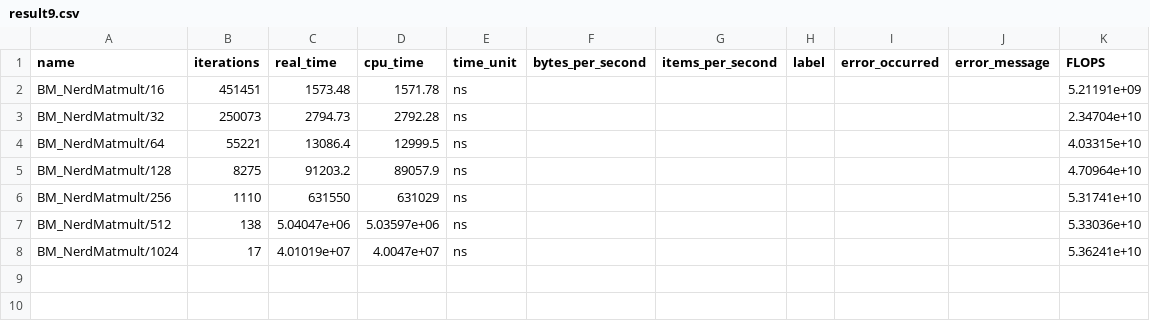
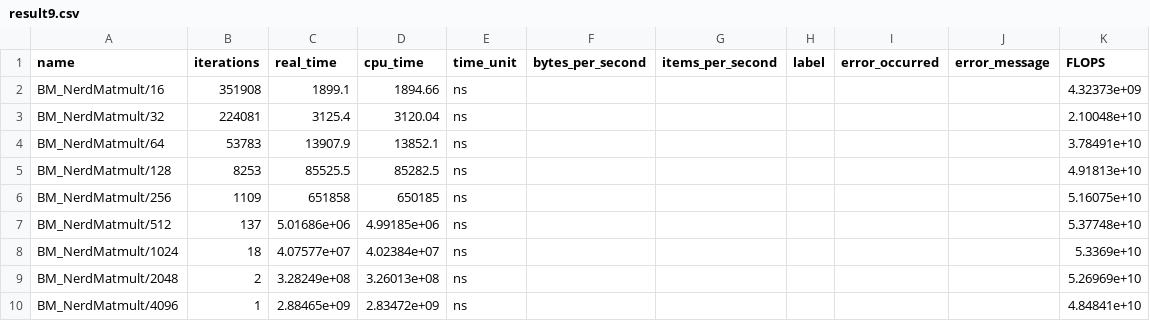
Before and after one commit to aboy4321/nerd, a CSV file: matmult_res/result9.csv, drawn as a sheet.

```diff
--- a/matmult_res/result9.csv
+++ b/matmult_res/result9.csv
@@ -1,8 +1,10 @@
 name,iterations,real_time,cpu_time,time_unit,bytes_per_second,items_per_second,label,error_occurred,error_message,"FLOPS"
-"BM_NerdMatmult/16",451451,1573.48,1571.78,ns,,,,,,5.21191e+09
-"BM_NerdMatmult/32",250073,2794.73,2792.28,ns,,,,,,2.34704e+10
-"BM_NerdMatmult/64",55221,13086.4,12999.5,ns,,,,,,4.03315e+10
-"BM_NerdMatmult/128",8275,91203.2,89057.9,ns,,,,,,4.70964e+10
-"BM_NerdMatmult/256",1110,631550,631029,ns,,,,,,5.31741e+10
-"BM_NerdMatmult/512",138,5.04047e+06,5.03597e+06,ns,,,,,,5.33036e+10
-"BM_NerdMatmult/1024",17,4.01019e+07,4.0047e+07,ns,,,,,,5.36241e+10
+"BM_NerdMatmult/16",351908,1899.1,1894.66,ns,,,,,,4.32373e+09
+"BM_NerdMatmult/32",224081,3125.4,3120.04,ns,,,,,,2.10048e+10
+"BM_NerdMatmult/64",53783,13907.9,13852.1,ns,,,,,,3.78491e+10
+"BM_NerdMatmult/128",8253,85525.5,85282.5,ns,,,,,,4.91813e+10
+"BM_NerdMatmult/256",1109,651858,650185,ns,,,,,,5.16075e+10
+"BM_NerdMatmult/512",137,5.01686e+06,4.99185e+06,ns,,,,,,5.37748e+10
+"BM_NerdMatmult/1024",18,4.07577e+07,4.02384e+07,ns,,,,,,5.3369e+10
+"BM_NerdMatmult/2048",2,3.28249e+08,3.26013e+08,ns,,,,,,5.26969e+10
+"BM_NerdMatmult/4096",1,2.88465e+09,2.83472e+09,ns,,,,,,4.84841e+10
```
Also changed, not shown: matmult_res/result8.csv, 3 other files.
